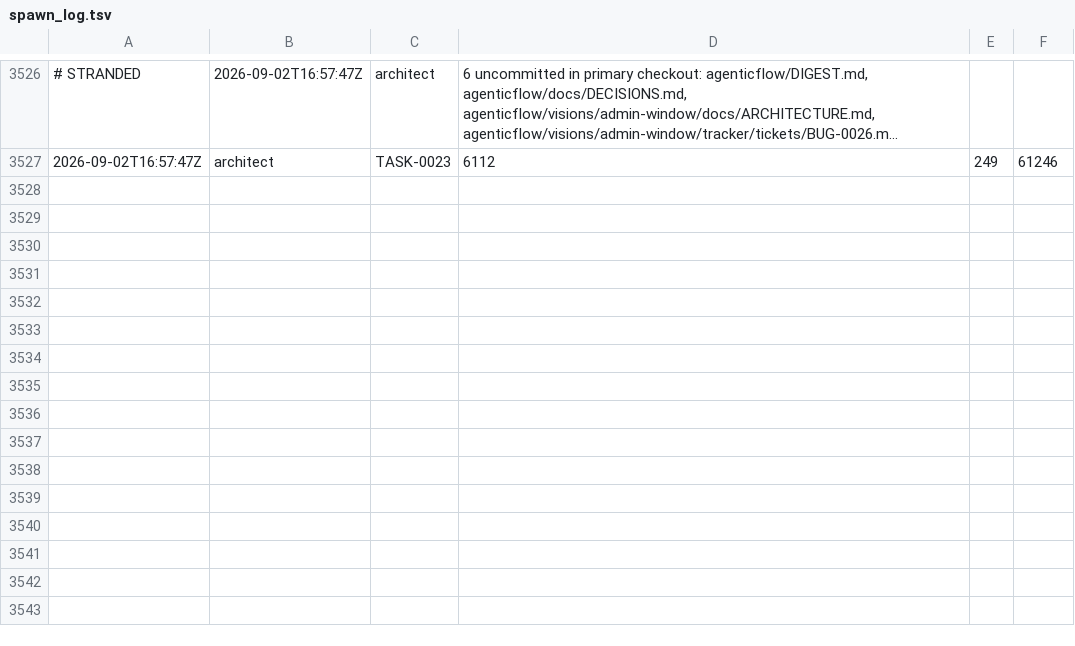
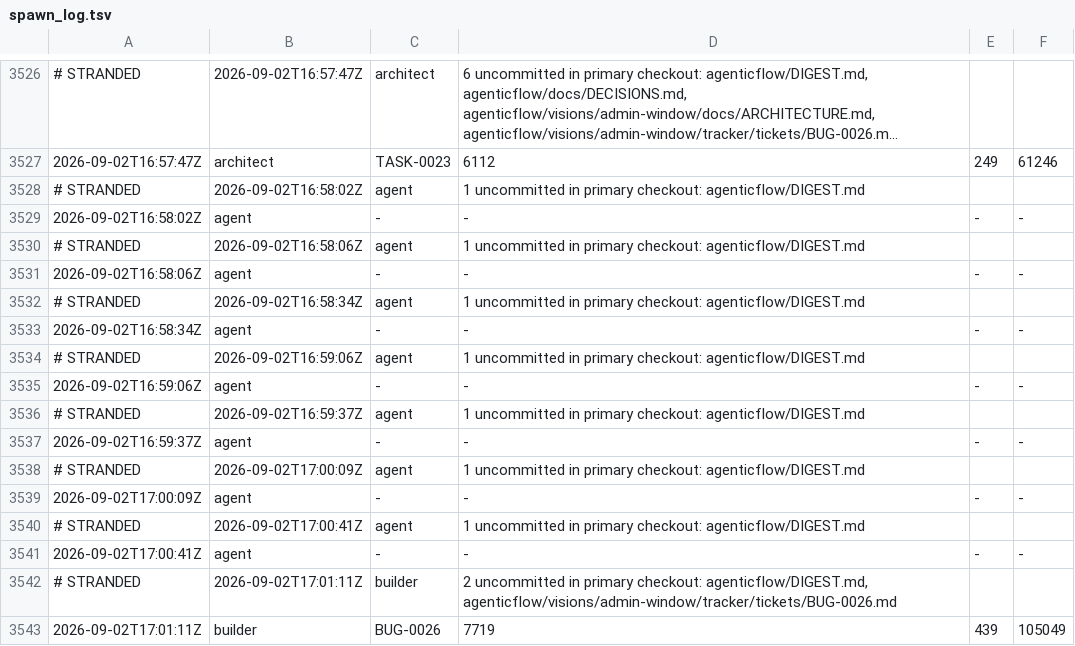
Before and after one commit to kblabsths/KPop-Social-Admin, a TSV file: agenticflow/tracker/spawn_log.tsv, drawn as a sheet; only a part is shown, gaps mark what is left out; long unchanged cells end in ….

```diff
--- a/agenticflow/tracker/spawn_log.tsv
+++ b/agenticflow/tracker/spawn_log.tsv
@@ -3527 +3527,17 @@
 2026-09-02T16:57:47Z	architect	TASK-0023	6112	249	61246
+# STRANDED	2026-09-02T16:58:02Z	agent	1 uncommitted in primary checkout: agenticflow/DIGEST.md
+2026-09-02T16:58:02Z	agent	-	-	-	-
+# STRANDED	2026-09-02T16:58:06Z	agent	1 uncommitted in primary checkout: agenticflow/DIGEST.md
+2026-09-02T16:58:06Z	agent	-	-	-	-
+# STRANDED	2026-09-02T16:58:34Z	agent	1 uncommitted in primary checkout: agenticflow/DIGEST.md
+2026-09-02T16:58:34Z	agent	-	-	-	-
+# STRANDED	2026-09-02T16:59:06Z	agent	1 uncommitted in primary checkout: agenticflow/DIGEST.md
+2026-09-02T16:59:06Z	agent	-	-	-	-
+# STRANDED	2026-09-02T16:59:37Z	agent	1 uncommitted in primary checkout: agenticflow/DIGEST.md
+2026-09-02T16:59:37Z	agent	-	-	-	-
+# STRANDED	2026-09-02T17:00:09Z	agent	1 uncommitted in primary checkout: agenticflow/DIGEST.md
+2026-09-02T17:00:09Z	agent	-	-	-	-
+# STRANDED	2026-09-02T17:00:41Z	agent	1 uncommitted in primary checkout: agenticflow/DIGEST.md
+2026-09-02T17:00:41Z	agent	-	-	-	-
+# STRANDED	2026-09-02T17:01:11Z	builder	2 uncommitted in primary checkout: agenticflow/DIGEST.md, agenticflow/visions/admin-window/tracker/tickets/BUG-0026.md
+2026-09-02T17:01:11Z	builder	BUG-0026	7719	439	105049
```
Also changed, not shown: 3 other files.
